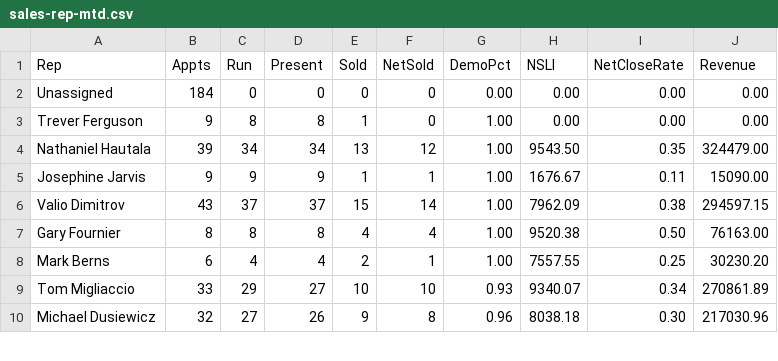
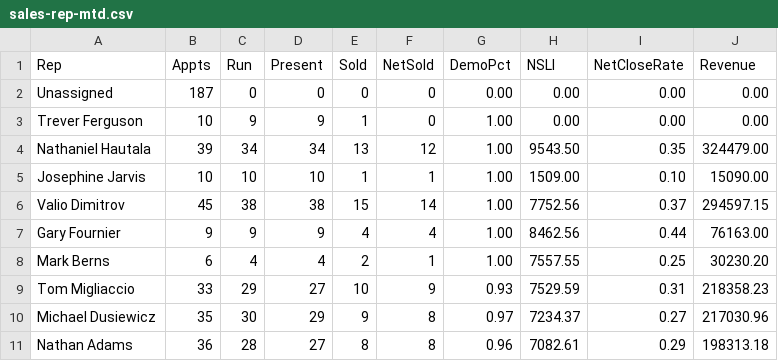
Before and after one commit to SeanSenno/rebath-sales-dashboard, a CSV file: data/sales-rep-mtd.csv, drawn as a sheet; only a part is shown; the diff covers the shown part only.

Commit message:
Daily refresh via Zap

```diff
--- a/data/sales-rep-mtd.csv
+++ b/data/sales-rep-mtd.csv
@@ -1,10 +1,11 @@
 Rep,Appts,Run,Present,Sold,NetSold,DemoPct,NSLI,NetCloseRate,Revenue
-Unassigned,184,0,0,0,0,0.00,0.00,0.00,0.00
-Trever Ferguson,9,8,8,1,0,1.00,0.00,0.00,0.00
+Unassigned,187,0,0,0,0,0.00,0.00,0.00,0.00
+Trever Ferguson,10,9,9,1,0,1.00,0.00,0.00,0.00
 Nathaniel Hautala,39,34,34,13,12,1.00,9543.50,0.35,324479.00
-Josephine Jarvis,9,9,9,1,1,1.00,1676.67,0.11,15090.00
-Valio Dimitrov,43,37,37,15,14,1.00,7962.09,0.38,294597.15
-Gary Fournier,8,8,8,4,4,1.00,9520.38,0.50,76163.00
+Josephine Jarvis,10,10,10,1,1,1.00,1509.00,0.10,15090.00
+Valio Dimitrov,45,38,38,15,14,1.00,7752.56,0.37,294597.15
+Gary Fournier,9,9,9,4,4,1.00,8462.56,0.44,76163.00
 Mark Berns,6,4,4,2,1,1.00,7557.55,0.25,30230.20
-Tom Migliaccio,33,29,27,10,10,0.93,9340.07,0.34,270861.89
-Michael Dusiewicz,32,27,26,9,8,0.96,8038.18,0.30,217030.96
+Tom Migliaccio,33,29,27,10,9,0.93,7529.59,0.31,218358.23
+Michael Dusiewicz,35,30,29,9,8,0.97,7234.37,0.27,217030.96
+Nathan Adams,36,28,27,8,8,0.96,7082.61,0.29,198313.18
```
Also changed, not shown: 1 removed row and 35 edited cells elsewhere in this file.
